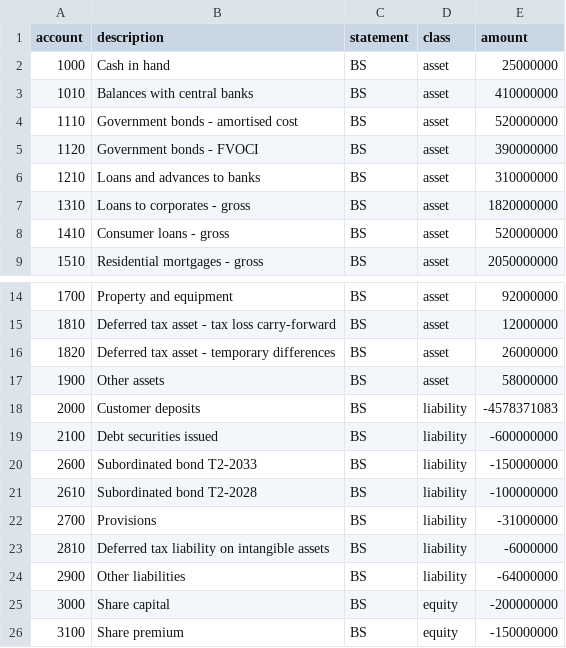
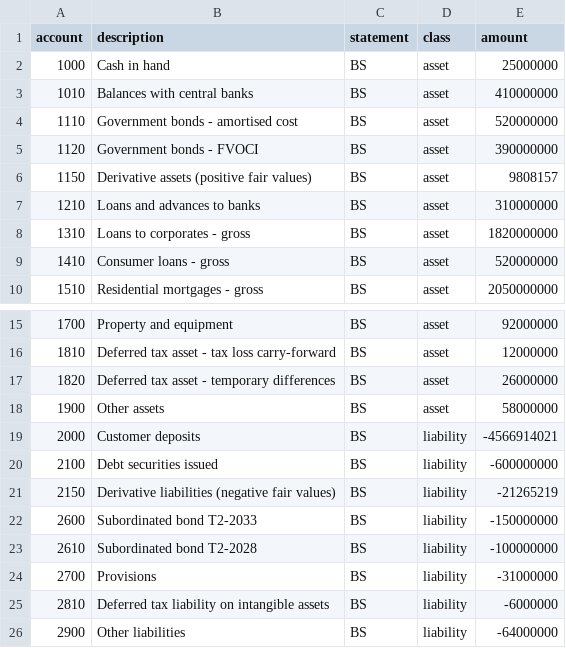
Before and after one commit to rajmodi262/basel-corep-reporting, a CSV file: data/general_ledger.csv, drawn as a sheet; only a part is shown, gaps mark what is left out; the shorter side is filled out with more unchanged rows.

```diff
--- a/data/general_ledger.csv
+++ b/data/general_ledger.csv
@@ -5,2 +5,3 @@ account,description,statement,class,amount
 1120,Government bonds - FVOCI,BS,asset,390000000
+1150,Derivative assets (positive fair values),BS,asset,9808157
 1210,Loans and advances to banks,BS,asset,310000000
@@ -17,4 +18,5 @@ account,description,statement,class,amount
 1900,Other assets,BS,asset,58000000
-2000,Customer deposits,BS,liability,-4578371083
+2000,Customer deposits,BS,liability,-4566914021
 2100,Debt securities issued,BS,liability,-600000000
+2150,Derivative liabilities (negative fair values),BS,liability,-21265219
 2600,Subordinated bond T2-2033,BS,liability,-150000000
```
Also changed, not shown: out/data_quality.csv, out/reconciliation.csv, 38 other files.
